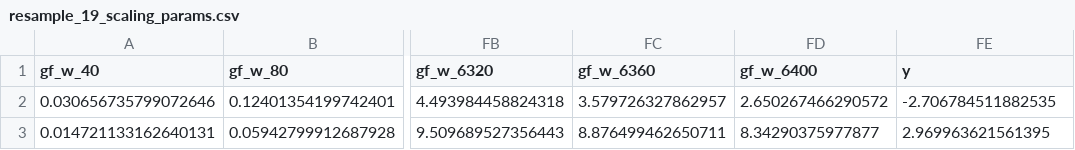
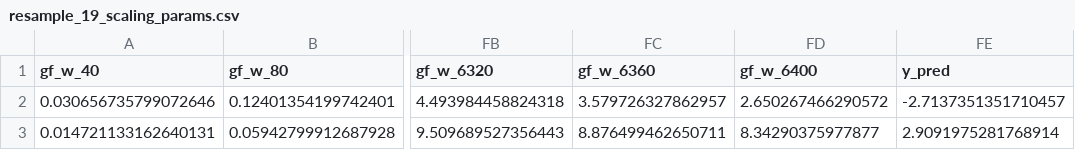
Before and after one commit to 2AUK/pyRISM, a CSV file: pyrism/cnn_data/model/resample_19/resample_19/resample_19_scaling_params.csv, drawn as a sheet; only a part is shown, gaps mark what is left out; the diff names each change by its address in the sheet, - before the commit and + after, or states it on an @@ line.

```diff
--- a/pyrism/cnn_data/model/resample_19/resample_19/resample_19_scaling_params.csv
+++ b/pyrism/cnn_data/model/resample_19/resample_19/resample_19_scaling_params.csv
-FE1: y
+FE1: y_pred
-FE2 (y_pred): -2.706784511882535
+FE2 (y_pred): -2.7137351351710457
-FE3 (y_pred): 2.969963621561395
+FE3 (y_pred): 2.9091975281768914
```
Also changed, not shown: pyrism/cnn_data/model/resample_12/resample_12/resample_12_scaling_params.csv, pyrism/cnn_data/model/resample_15/resample_15/resample_15_scaling_params.csv, 48 other files.
